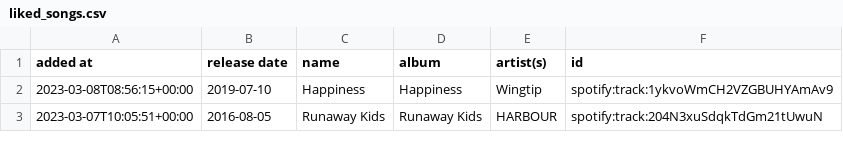
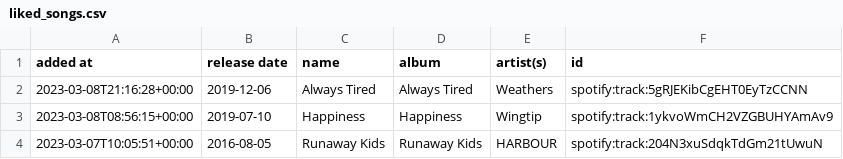
Before and after one commit to DusterTheFirst/playlist, a CSV file: liked_songs.csv, drawn as a sheet; only a part is shown; the diff names each change by its address in the sheet, - before the commit and + after, or states it on an @@ line.

```diff
--- a/liked_songs.csv
+++ b/liked_songs.csv
+row 2: 2023-03-08T21:16:28+00:00 | 2019-12-06 | Always Tired | Always Tired | Weathers | spotify:track:5gRJEKibCgEHT0EyTzCCNN
```
